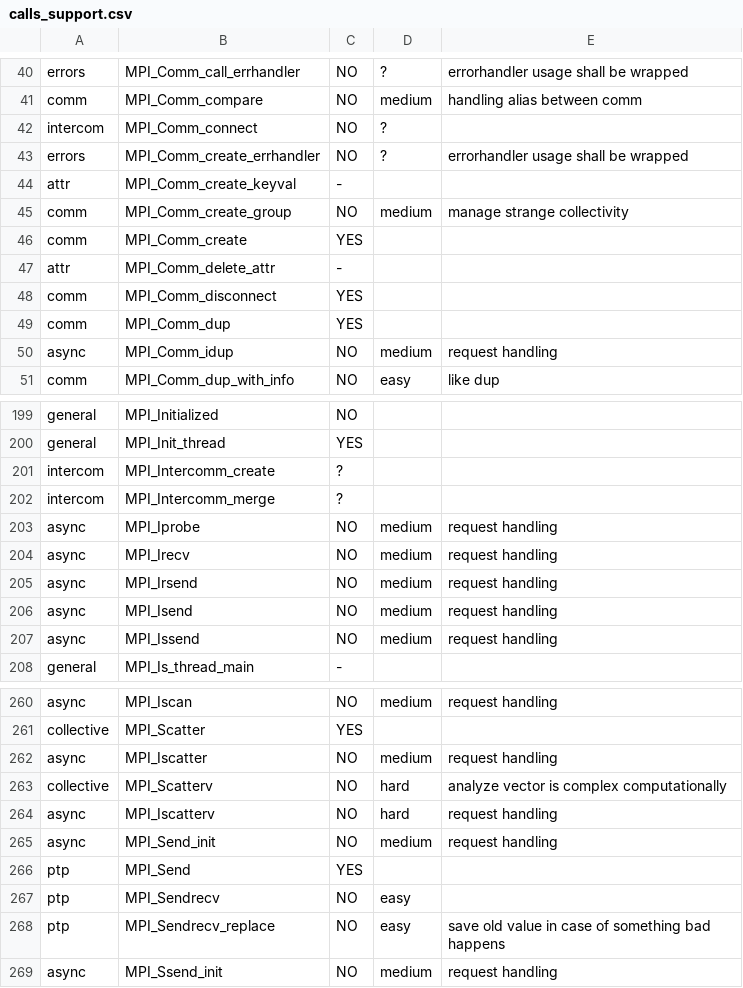
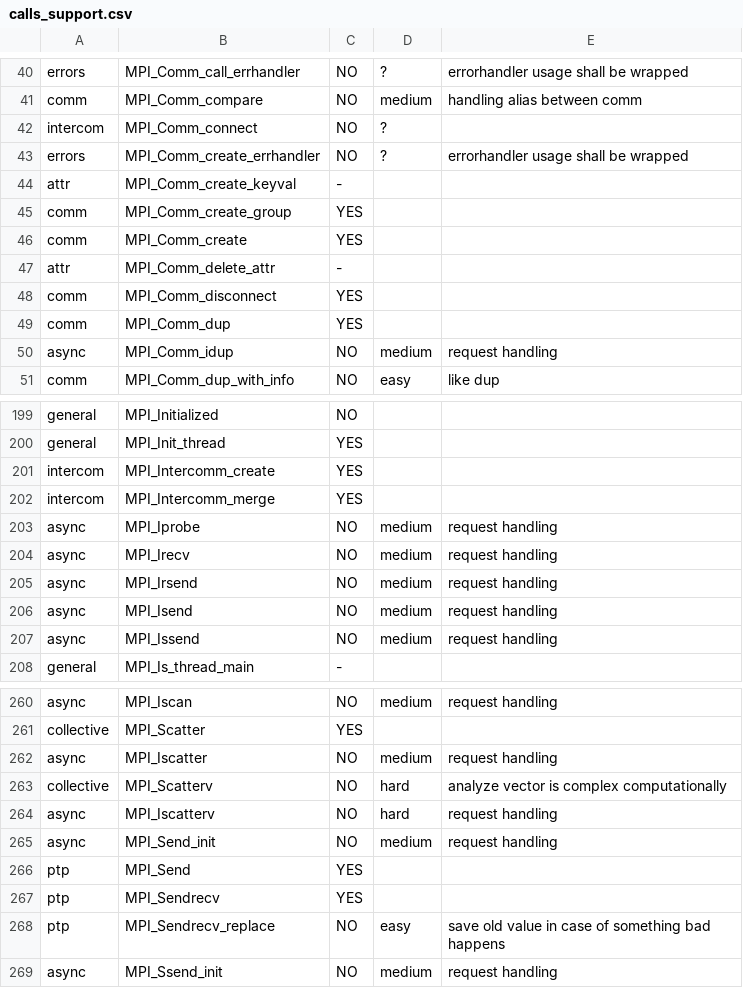
Before and after one commit to Robyroc/Legio, a CSV file: calls_support.csv, drawn as a sheet; only a part is shown, gaps mark what is left out.

Commit message:
Added support for intercomm & restart structs

```diff
--- a/calls_support.csv
+++ b/calls_support.csv
@@ -44,3 +44,3 @@ errors,MPI_Comm_create_errhandler,NO,?,errorhandler usage shall be wrapped
 attr,MPI_Comm_create_keyval,-,,
-comm,MPI_Comm_create_group,NO,medium,manage strange collectivity
+comm,MPI_Comm_create_group,YES,,
 comm,MPI_Comm_create,YES,,
@@ -200,4 +200,4 @@ general,MPI_Initialized,NO,,
 general,MPI_Init_thread,YES,,
-intercom,MPI_Intercomm_create,?,,
-intercom,MPI_Intercomm_merge,?,,
+intercom,MPI_Intercomm_create,YES,,
+intercom,MPI_Intercomm_merge,YES,,
 async,MPI_Iprobe,NO,medium,request handling
@@ -266,3 +266,3 @@ async,MPI_Send_init,NO,medium,request handling
 ptp,MPI_Send,YES,,
-ptp,MPI_Sendrecv,NO,easy,
+ptp,MPI_Sendrecv,YES,,
 ptp,MPI_Sendrecv_replace,NO,easy,save old value in case of something bad happens
```
Also changed, not shown: 13 other files.
